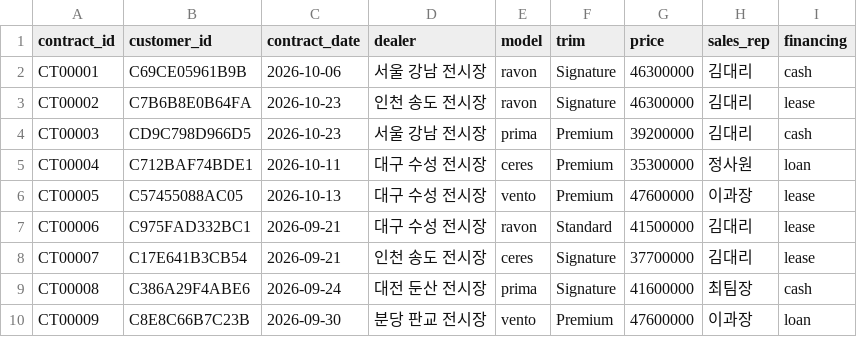
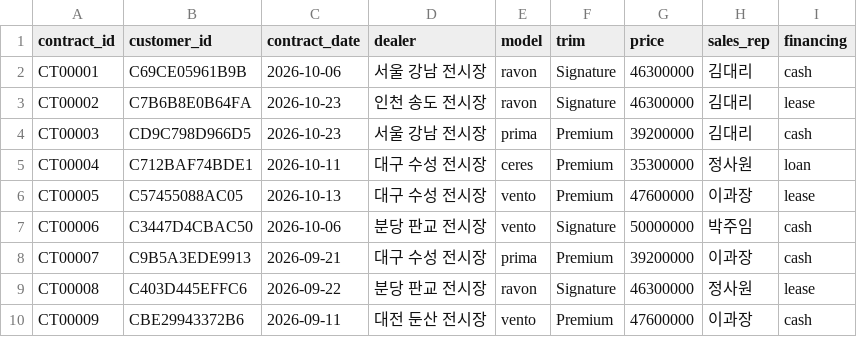
Before and after one commit to seren1110-t/GA4_TOYOTA, a CSV file: data/contracts.csv, drawn as a sheet; only a part is shown; the diff covers the shown part only.

Commit message:
feat: CRM load script for BigQuery, refresh offline data with day-2 leads
- scripts/make_crm_sql.py: CSV -> sql/00_load_crm.sql (CREATE SCHEMA crm + 3 tables via UNNEST)
- data/: second simulation run (40 visitors, 8 leads) -> 26 customers, 23 test drives, 12 contracts

🗿 MoAI

```diff
--- a/data/contracts.csv
+++ b/data/contracts.csv
@@ -6,5 +6,5 @@ CT00004,C712BAF74BDE1,2026-10-11,대구 수성 전시장,ceres,Premium,35300000,
 CT00005,C57455088AC05,2026-10-13,대구 수성 전시장,vento,Premium,47600000,이과장,lease
-CT00006,C975FAD332BC1,2026-09-21,대구 수성 전시장,ravon,Standard,41500000,김대리,lease
-CT00007,C17E641B3CB54,2026-09-21,인천 송도 전시장,ceres,Signature,37700000,김대리,lease
-CT00008,C386A29F4ABE6,2026-09-24,대전 둔산 전시장,prima,Signature,41600000,최팀장,cash
-CT00009,C8E8C66B7C23B,2026-09-30,분당 판교 전시장,vento,Premium,47600000,이과장,loan
+CT00006,C3447D4CBAC50,2026-10-06,분당 판교 전시장,vento,Signature,50000000,박주임,cash
+CT00007,C9B5A3EDE9913,2026-09-21,대구 수성 전시장,prima,Premium,39200000,이과장,cash
+CT00008,C403D445EFFC6,2026-09-22,분당 판교 전시장,ravon,Signature,46300000,정사원,lease
+CT00009,CBE29943372B6,2026-09-11,대전 둔산 전시장,vento,Premium,47600000,이과장,cash
```
Also changed, not shown: 16 edited cells elsewhere in this file, data/customers.csv, data/dealer_test_drives.csv, 4 other files.
